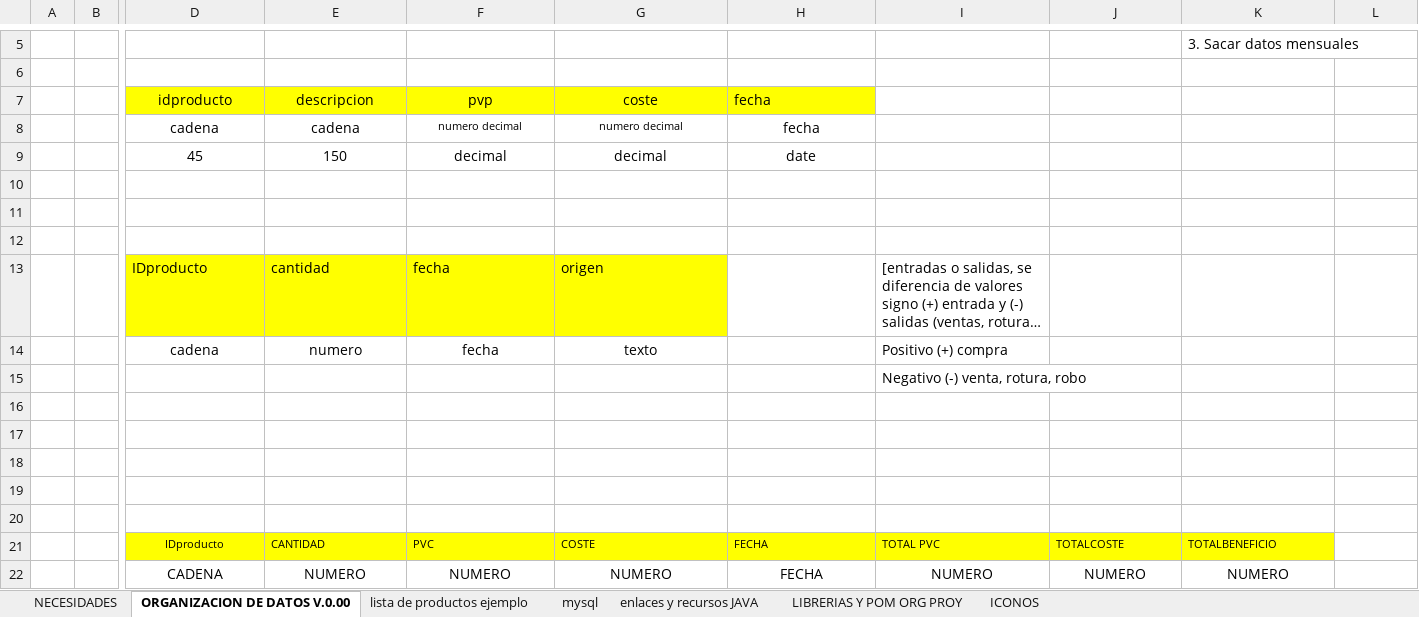
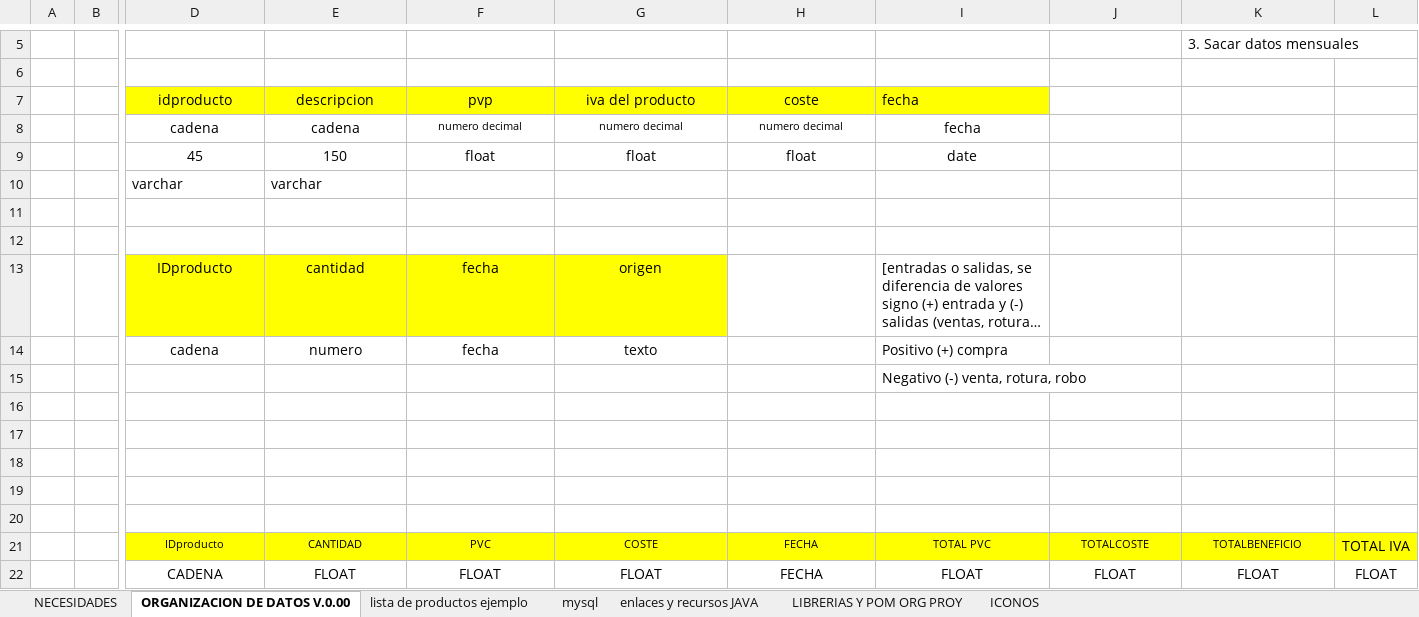
Before and after one commit to jsbsan/tienda, an Excel workbook: Lineas a Seguir.xlsx, sheet ORGANIZACION DE DATOS V.0.00, drawn as a sheet; only a part is shown, gaps mark what is left out; long unchanged cells end in …; values as stored, in another font and other column widths than the file's, no borders; removed rows and columns are numbered as before the commit, all else as after; rows hold the shown columns only; the diff names each change by its address in the sheet, - before the commit and + after, or states it on an @@ line.

Commit message:
agrega productos

```diff
--- a/Lineas a Seguir.xlsx (sheet ORGANIZACION DE DATOS V.0.00)
+++ b/Lineas a Seguir.xlsx (sheet ORGANIZACION DE DATOS V.0.00)
-G7: coste
+G7: iva del producto
-H7: fecha
+H7: coste
-H7 alignment: left
+H7 alignment: center
-I7:I8: (empty)
+I7:I8: fecha
-I7 fill: none
+I7 fill: #FFFF00
-H8: fecha
+H8: numero decimal
@@ H8 text size: smaller @@
-row 9:  |  | 45 | 150 | decimal | decimal | date
-row 9: (empty)
+row 9:  |  | 45 | 150 | float | float | float | date
+row 10:  |  | varchar | varchar
-D13:G13 alignment: left
+D13:G13 alignment: center
-E21:K21 alignment: left
+E21:K21 alignment: center
-L21: (empty)
+L21: TOTAL IVA
-L21 fill: none
+L21 fill: #FFFF00
-row 22:  |  | CADENA | NUMERO | NUMERO | NUMERO | FECHA | NUMERO | NUMERO | NUMERO
+row 22:  |  | CADENA | FLOAT | FLOAT | FLOAT | FECHA | FLOAT | FLOAT | FLOAT | FLOAT
```
Also changed, not shown: sheet ICONOS, 13 other files.
